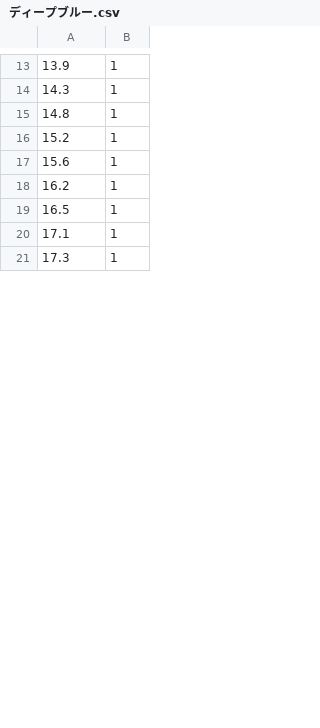
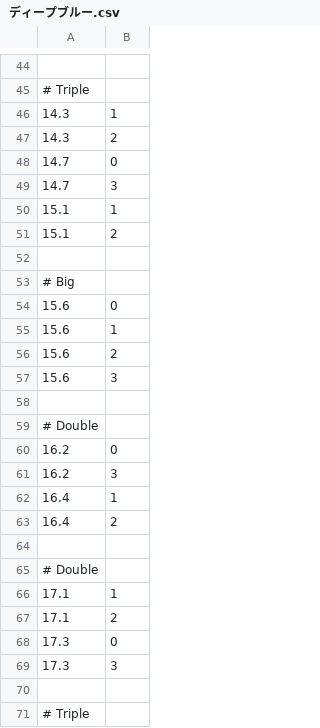
Before and after one commit to Xwilarg/StrawberryJam6, a CSV file: Assets/AudioTracks/ディープブルー.csv, drawn as a sheet; only a part is shown, gaps mark what is left out; the diff covers the shown part only.

```diff
--- a/Assets/AudioTracks/ディープブルー.csv
+++ b/Assets/AudioTracks/ディープブルー.csv
@@ -13,9 +44,28 @@
-13.9,1
+
+# Triple
 14.3,1
-14.8,1
-15.2,1
+14.3,2
+14.7,0
+14.7,3
+15.1,1
+15.1,2
+
+# Big
+15.6,0
 15.6,1
-16.2,1
-16.5,1
+15.6,2
+15.6,3
+
+# Double
+16.2,0
+16.2,3
+16.4,1
+16.4,2
+
+# Double
 17.1,1
-17.3,1
+17.1,2
+17.3,0
+17.3,3
+
+# Triple
```
Also changed, not shown: 58 added rows, 1 removed row and 15 edited cells elsewhere in this file, 3 other files.
